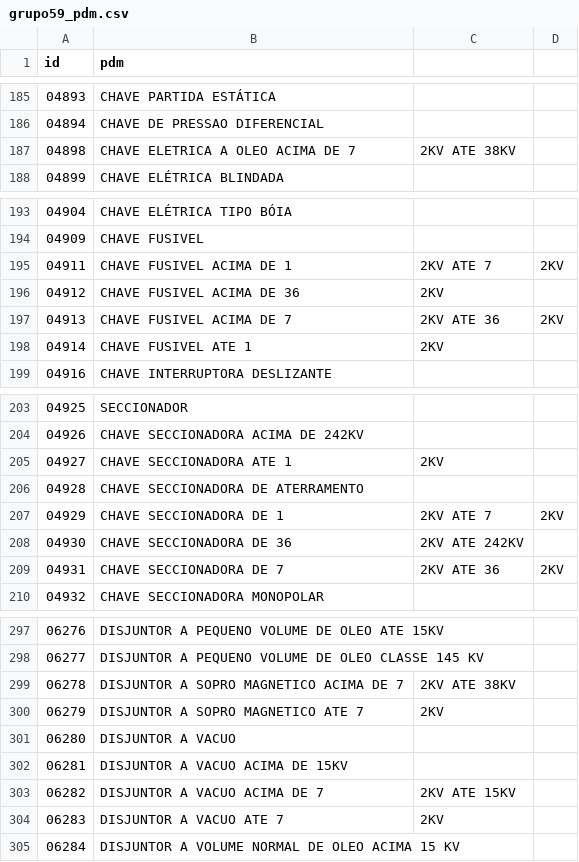
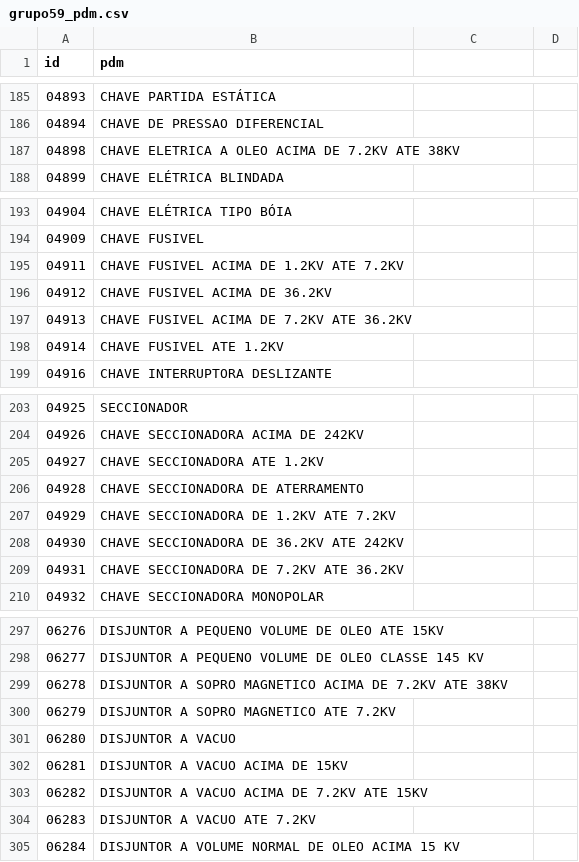
Before and after one commit to ant-rod-silva/catmat_compras_gov_pub, a CSV file: pdm/csv/grupo59_pdm.csv, drawn as a sheet; only a part is shown, gaps mark what is left out; the diff covers the shown part only.

Commit message:
Update grupo59_pdm.csv

```diff
--- a/pdm/csv/grupo59_pdm.csv
+++ b/pdm/csv/grupo59_pdm.csv
@@ -186,3 +186,3 @@ id,pdm
 04894,CHAVE DE PRESSAO DIFERENCIAL
-04898,CHAVE ELETRICA A OLEO ACIMA DE 7,2KV ATE 38KV
+04898,CHAVE ELETRICA A OLEO ACIMA DE 7.2KV ATE 38KV
 04899,CHAVE ELÉTRICA BLINDADA
@@ -194,6 +194,6 @@ id,pdm
 04909,CHAVE FUSIVEL
-04911,CHAVE FUSIVEL ACIMA DE 1,2KV ATE 7,2KV
-04912,CHAVE FUSIVEL ACIMA DE 36,2KV
-04913,CHAVE FUSIVEL ACIMA DE 7,2KV ATE 36,2KV
-04914,CHAVE FUSIVEL ATE 1,2KV
+04911,CHAVE FUSIVEL ACIMA DE 1.2KV ATE 7.2KV
+04912,CHAVE FUSIVEL ACIMA DE 36.2KV
+04913,CHAVE FUSIVEL ACIMA DE 7.2KV ATE 36.2KV
+04914,CHAVE FUSIVEL ATE 1.2KV
 04916,CHAVE INTERRUPTORA DESLIZANTE
@@ -204,7 +204,7 @@ id,pdm
 04926,CHAVE SECCIONADORA ACIMA DE 242KV
-04927,CHAVE SECCIONADORA ATE 1,2KV
+04927,CHAVE SECCIONADORA ATE 1.2KV
 04928,CHAVE SECCIONADORA DE ATERRAMENTO
-04929,CHAVE SECCIONADORA DE 1,2KV ATE 7,2KV
-04930,CHAVE SECCIONADORA DE 36,2KV ATE 242KV
-04931,CHAVE SECCIONADORA DE 7,2KV ATE 36,2KV
+04929,CHAVE SECCIONADORA DE 1.2KV ATE 7.2KV
+04930,CHAVE SECCIONADORA DE 36.2KV ATE 242KV
+04931,CHAVE SECCIONADORA DE 7.2KV ATE 36.2KV
 04932,CHAVE SECCIONADORA MONOPOLAR
@@ -298,8 +298,8 @@ id,pdm
 06277,DISJUNTOR A PEQUENO VOLUME DE OLEO CLASSE 145 KV
-06278,DISJUNTOR A SOPRO MAGNETICO ACIMA DE 7,2KV ATE 38KV
-06279,DISJUNTOR A SOPRO MAGNETICO ATE 7,2KV
+06278,DISJUNTOR A SOPRO MAGNETICO ACIMA DE 7.2KV ATE 38KV
+06279,DISJUNTOR A SOPRO MAGNETICO ATE 7.2KV
 06280,DISJUNTOR A VACUO
 06281,DISJUNTOR A VACUO ACIMA DE 15KV
-06282,DISJUNTOR A VACUO ACIMA DE 7,2KV ATE 15KV
-06283,DISJUNTOR A VACUO ATE 7,2KV
+06282,DISJUNTOR A VACUO ACIMA DE 7.2KV ATE 15KV
+06283,DISJUNTOR A VACUO ATE 7.2KV
 06284,DISJUNTOR A VOLUME NORMAL DE OLEO ACIMA 15 KV
```
Also changed, not shown: 2 edited cells elsewhere in this file.
